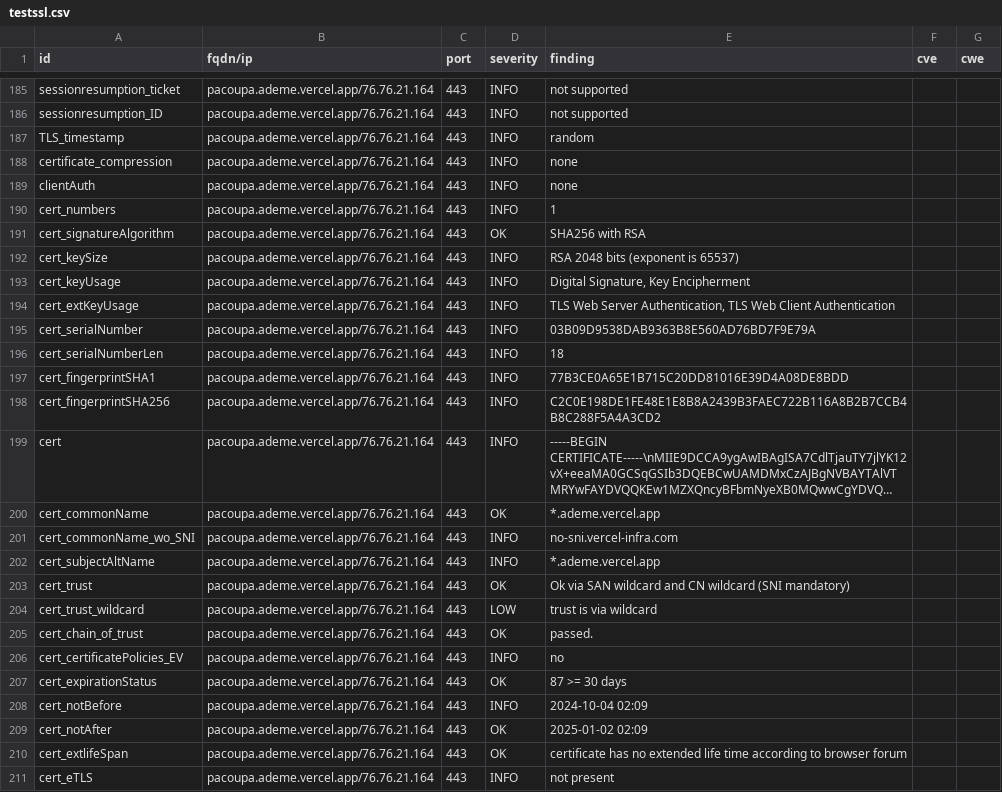
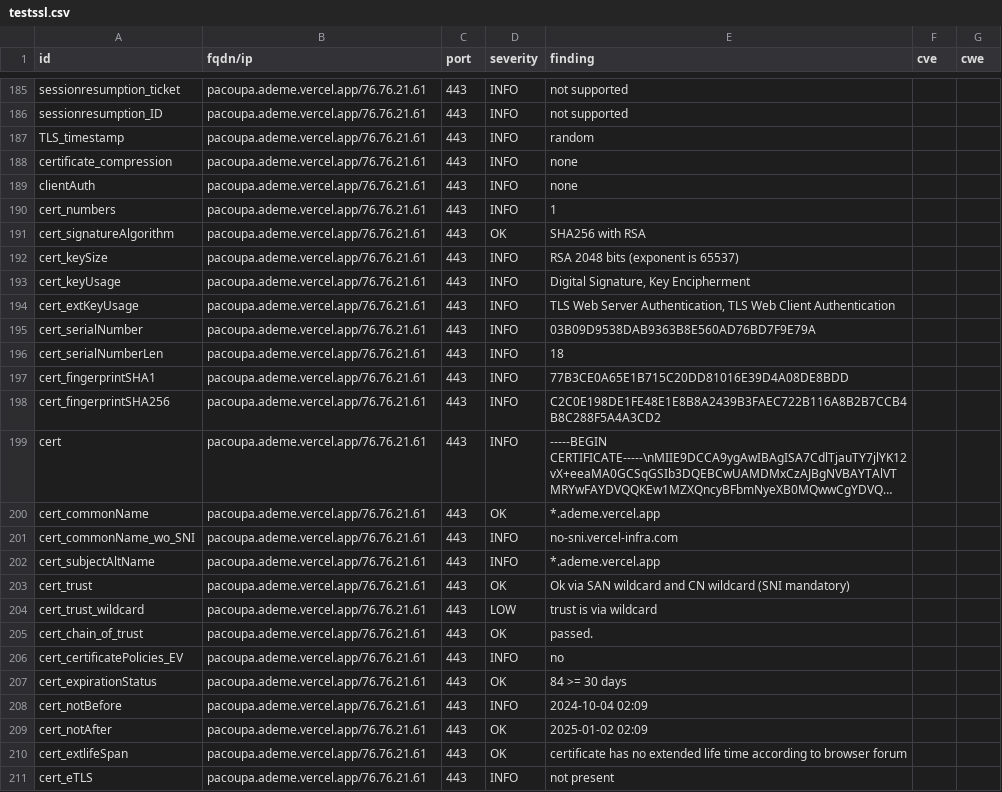
Before and after one commit to incubateur-ademe/dashlord, a CSV file: results/aHR0cHM6Ly9wYWNvdXBhLmFkZW1lLnZlcmNlbC5hcHA=/testssl.csv, drawn as a sheet; only a part is shown, gaps mark what is left out; long unchanged cells end in …; the diff covers the shown part only; the diff names each change by its address in the sheet, - before the commit and + after, or states it on an @@ line.

Commit message:
update: https://pacoupa.ademe.vercel.app

```diff
--- a/results/aHR0cHM6Ly9wYWNvdXBhLmFkZW1lLnZlcmNlbC5hcHA=/testssl.csv
+++ b/results/aHR0cHM6Ly9wYWNvdXBhLmFkZW1lLnZlcmNlbC5hcHA=/testssl.csv
-B185:B211 (fqdn/ip): pacoupa.ademe.vercel.app/76.76.21.164
+B185:B211 (fqdn/ip): pacoupa.ademe.vercel.app/76.76.21.61
-E207 (finding): 87 >= 30 days
+E207 (finding): 84 >= 30 days
```
Also changed, not shown: 136 edited cells elsewhere in this file, 15 other files.
